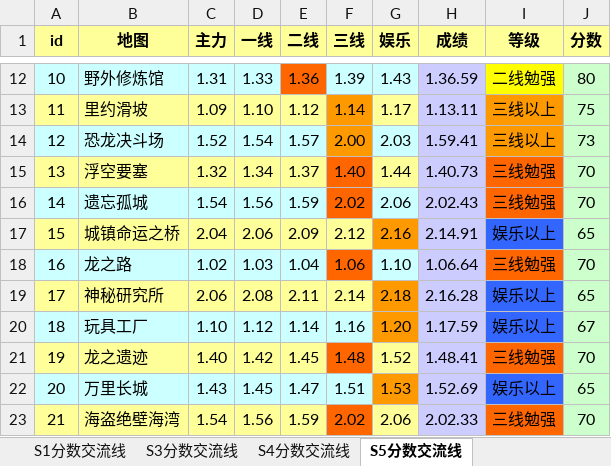
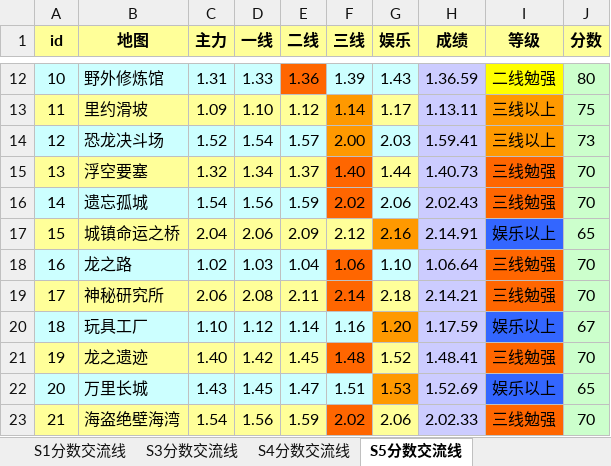
Before and after one commit to Felix-Project/GameRecord, an Excel workbook: game/result.xlsx, sheet S5分数交流线, drawn as a sheet; only a part is shown, gaps mark what is left out; values as stored, in another font and other column widths than the file's, no borders; the diff names each change by its address in the sheet, - before the commit and + after, or states it on an @@ line.

```diff
--- a/game/result.xlsx (sheet S5分数交流线)
+++ b/game/result.xlsx (sheet S5分数交流线)
-F19 fill: #FFFF99
+F19 fill: #FF6600
-G19 fill: #FF9900
+G19 fill: #FFFF99
-H19 (成绩): 2.16.28
+H19 (成绩): 2.14.21
-I19 (等级): 娱乐以上
+I19 (等级): 三线勉强
-I19 fill: #3366FF
+I19 fill: #FF6600
-J19 (分数): 65
+J19 (分数): 70
```
Also changed, not shown: game/data.xlsx, 1 other file.
